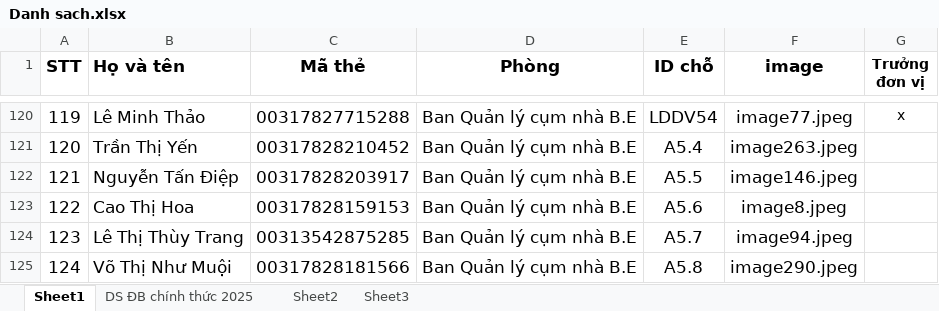
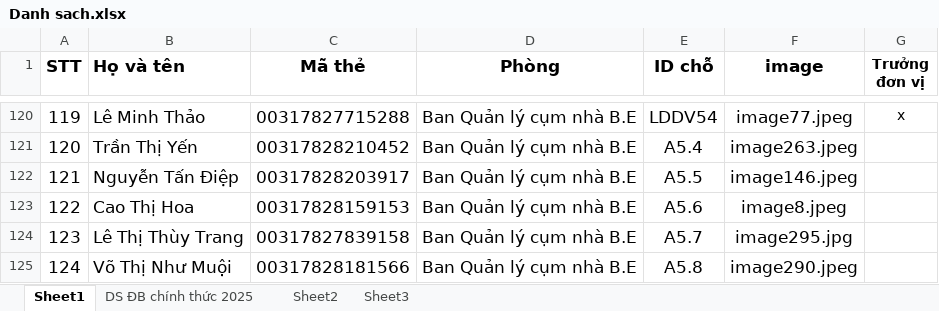
Before and after one commit to vanthin29112000/diemdanhchat, an Excel workbook: public/Danh sach.xlsx, sheet Sheet1, drawn as a sheet; only a part is shown, gaps mark what is left out; values as stored, in another font and other column widths than the file's, no borders; the diff names each change by its address in the sheet, - before the commit and + after, or states it on an @@ line.

Commit message:
update excel

```diff
--- a/public/Danh sach.xlsx (sheet Sheet1)
+++ b/public/Danh sach.xlsx (sheet Sheet1)
-C124 (Mã thẻ): 00313542875285
+C124 (Mã thẻ): 00317827839158
-F124 (image): image94.jpeg
+F124 (image): image295.jpg
```
Also changed, not shown: 4 other files.
